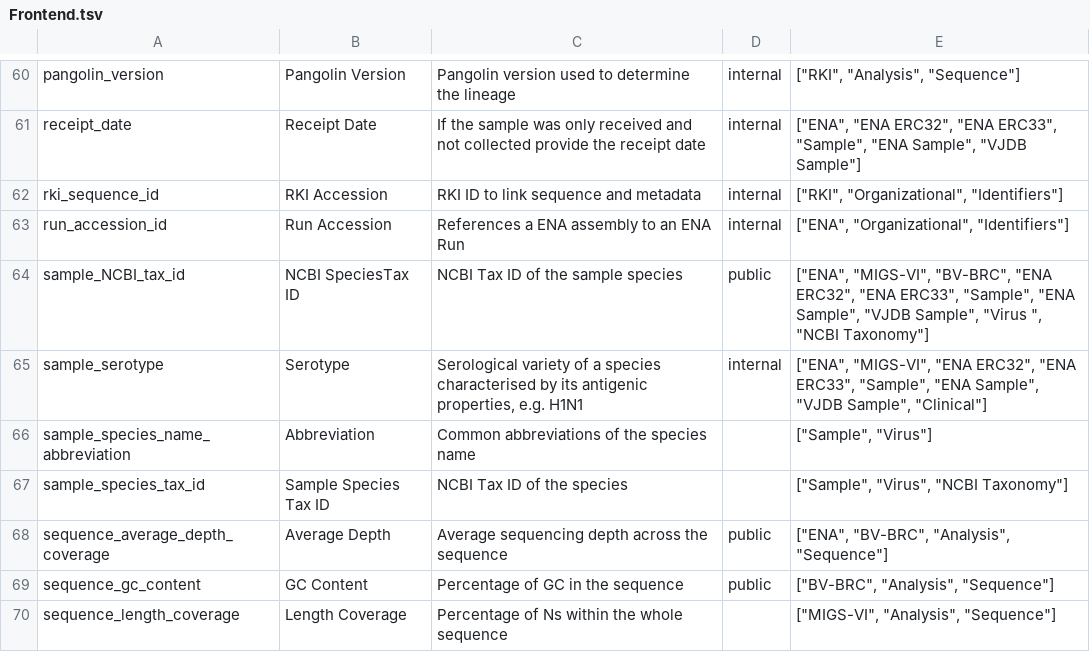
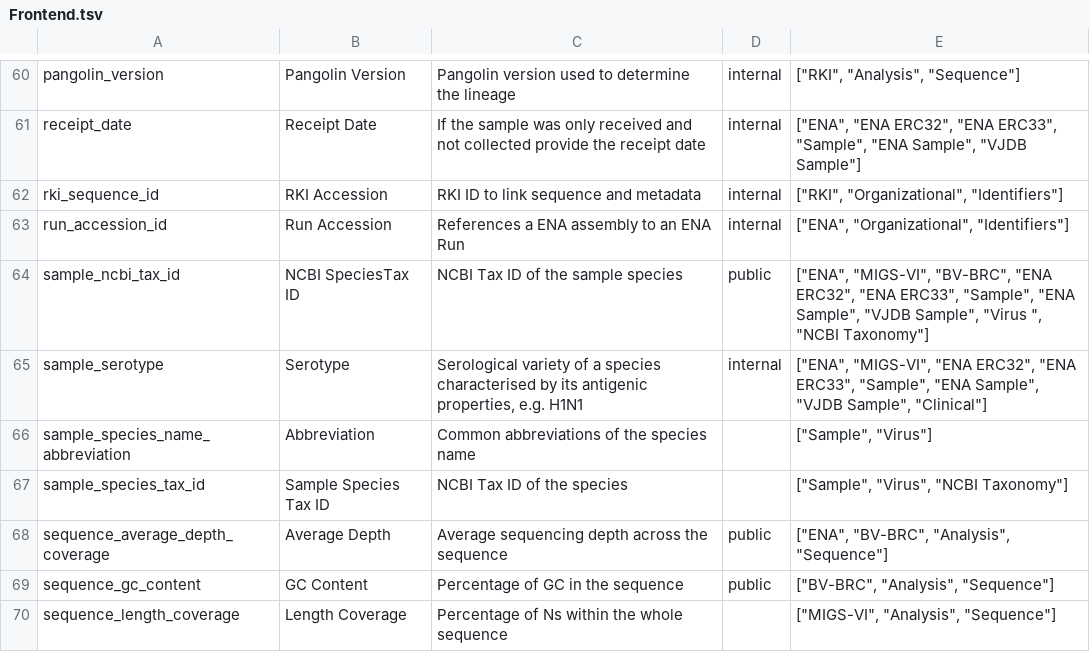
Before and after one commit to bio-informatician/virjendb_metadata, a TSV file: raw_files/Frontend.tsv, drawn as a sheet; only a part is shown, gaps mark what is left out; the diff covers the shown part only.

```diff
--- a/raw_files/Frontend.tsv
+++ b/raw_files/Frontend.tsv
@@ -63,3 +63,3 @@ rki_sequence_id	RKI Accession	RKI ID to link sequence and metadata	internal	"[""
 run_accession_id	Run Accession	References a ENA assembly to an ENA Run	internal	"[""ENA"", ""Organizational"", ""Identifiers""]"
-sample_NCBI_tax_id	NCBI SpeciesTax ID	NCBI Tax ID of the sample species	public	"[""ENA"", ""MIGS-VI"", ""BV-BRC"", ""ENA ERC32"", ""ENA ERC33"", ""Sample"", ""ENA Sample"", ""VJDB Sample"", ""Virus "", ""NCBI Taxonomy""]"
+sample_ncbi_tax_id	NCBI SpeciesTax ID	NCBI Tax ID of the sample species	public	"[""ENA"", ""MIGS-VI"", ""BV-BRC"", ""ENA ERC32"", ""ENA ERC33"", ""Sample"", ""ENA Sample"", ""VJDB Sample"", ""Virus "", ""NCBI Taxonomy""]"
 sample_serotype	Serotype	Serological variety of a species characterised by its antigenic properties, e.g. H1N1	internal	"[""ENA"", ""MIGS-VI"", ""ENA ERC32"", ""ENA ERC33"", ""Sample"", ""ENA Sample"", ""VJDB Sample"", ""Clinical""]"
```
Also changed, not shown: 36 edited cells elsewhere in this file, raw_files/Submission.tsv, raw_files/Tags.tsv, 3 other files.
